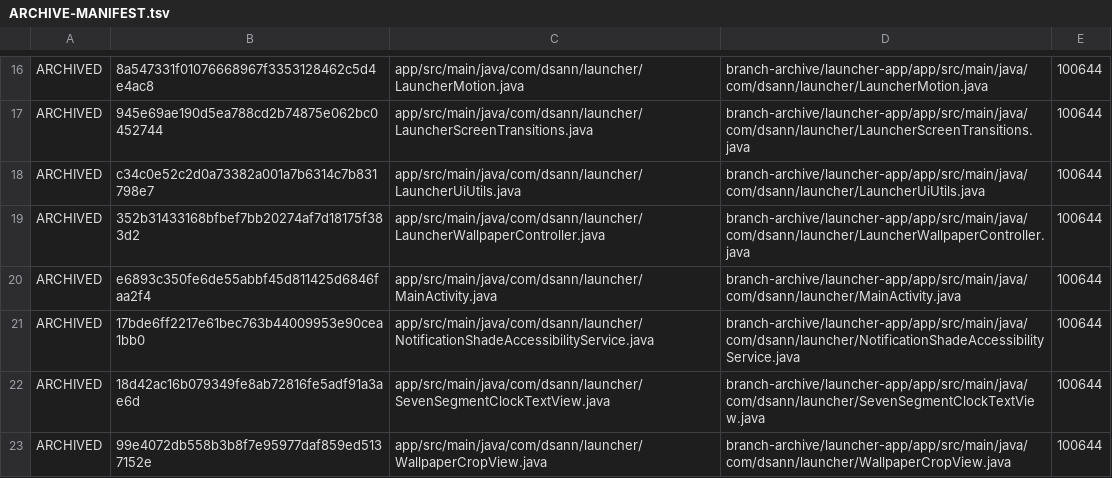
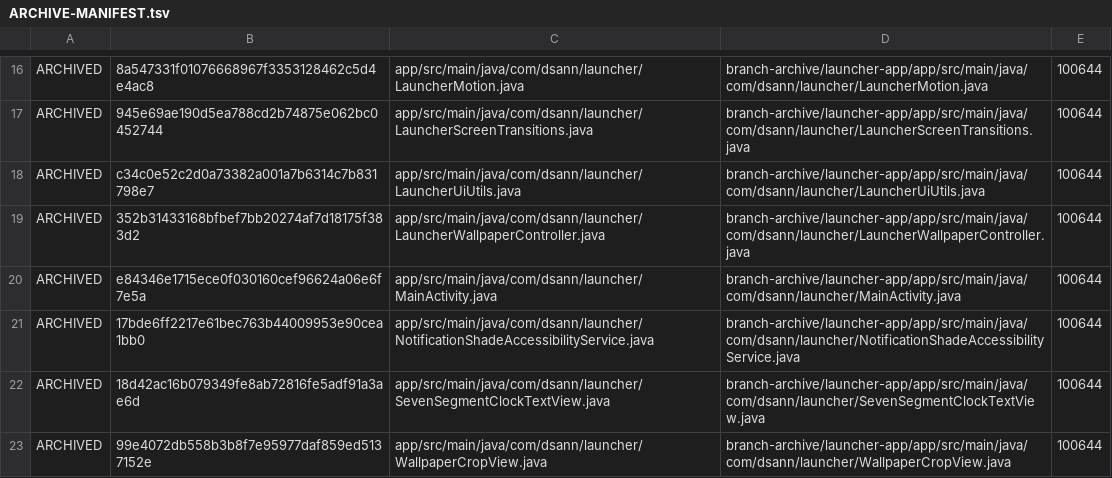
Before and after one commit to DS-ann/D.S-Apps, a TSV file: branch-archive/launcher-app/ARCHIVE-MANIFEST.tsv, drawn as a sheet; only a part is shown, gaps mark what is left out.

```diff
--- a/branch-archive/launcher-app/ARCHIVE-MANIFEST.tsv
+++ b/branch-archive/launcher-app/ARCHIVE-MANIFEST.tsv
@@ -19,3 +19,3 @@ ARCHIVED	c34c0e52c2d0a73382a001a7b6314c7b831798e7	app/src/main/java/com/dsann/la
 ARCHIVED	352b31433168bfbef7bb20274af7d18175f383d2	app/src/main/java/com/dsann/launcher/LauncherWallpaperController.java	branch-archive/launcher-app/app/src/main/java/com/dsann/launcher/LauncherWallpaperController.java	100644
-ARCHIVED	e6893c350fe6de55abbf45d811425d6846faa2f4	app/src/main/java/com/dsann/launcher/MainActivity.java	branch-archive/launcher-app/app/src/main/java/com/dsann/launcher/MainActivity.java	100644
+ARCHIVED	e84346e1715ece0f030160cef96624a06e6f7e5a	app/src/main/java/com/dsann/launcher/MainActivity.java	branch-archive/launcher-app/app/src/main/java/com/dsann/launcher/MainActivity.java	100644
 ARCHIVED	17bde6ff2217e61bec763b44009953e90cea1bb0	app/src/main/java/com/dsann/launcher/NotificationShadeAccessibilityService.java	branch-archive/launcher-app/app/src/main/java/com/dsann/launcher/NotificationShadeAccessibilityService.java	100644
```
Also changed, not shown: 1 other file.
